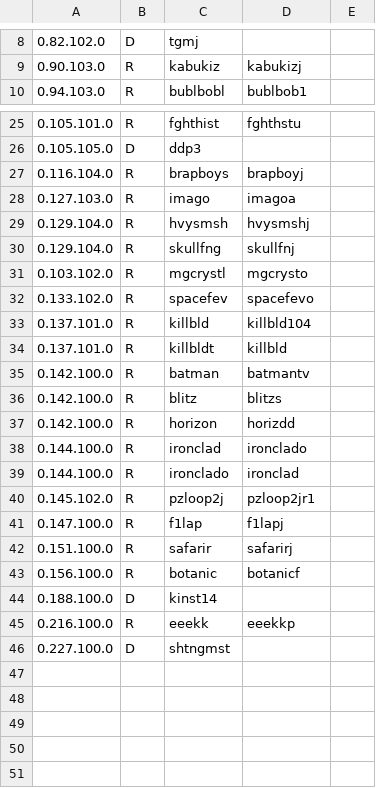
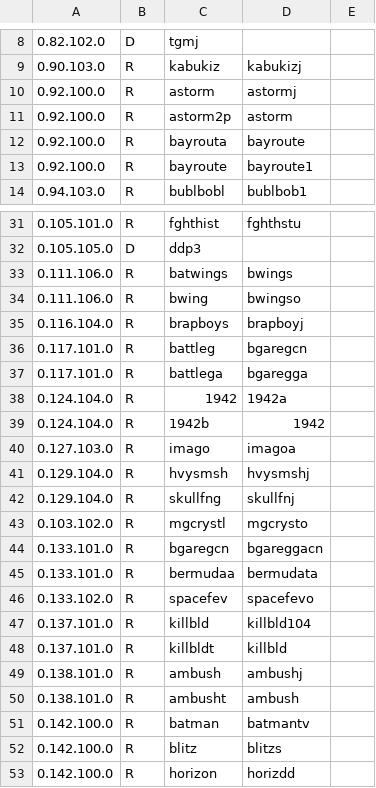
Before and after one commit to franklesniak/ROMSorter, a CSV file: MAME_2003_Plus_RenameSet_Exclusions.csv, drawn as a sheet; only a part is shown, gaps mark what is left out; the shorter side is filled out with more unchanged rows; the diff covers the shown part only; the diff names each change by its address in the sheet, - before the commit and + after, or states it on an @@ line.

```diff
--- a/MAME_2003_Plus_RenameSet_Exclusions.csv
+++ b/MAME_2003_Plus_RenameSet_Exclusions.csv
+row 10: 0.92.100.0 | R | astorm | astormj
+row 11: 0.92.100.0 | R | astorm2p | astorm
+row 12: 0.92.100.0 | R | bayrouta | bayroute
+row 13: 0.92.100.0 | R | bayroute | bayroute1
+row 33: 0.111.106.0 | R | batwings | bwings
+row 34: 0.111.106.0 | R | bwing | bwingso
+row 36: 0.117.101.0 | R | battleg | bgaregcn
+row 37: 0.117.101.0 | R | battlega | bgaregga
+row 38: 0.124.104.0 | R | 1942 | 1942a
+row 39: 0.124.104.0 | R | 1942b | 1942
+row 44: 0.133.101.0 | R | bgaregcn | bgareggacn
+row 45: 0.133.101.0 | R | bermudaa | bermudata
+row 49: 0.138.101.0 | R | ambush | ambushj
+row 50: 0.138.101.0 | R | ambusht | ambush
```
Also changed, not shown: 8 added rows elsewhere in this file, 1 other file.
